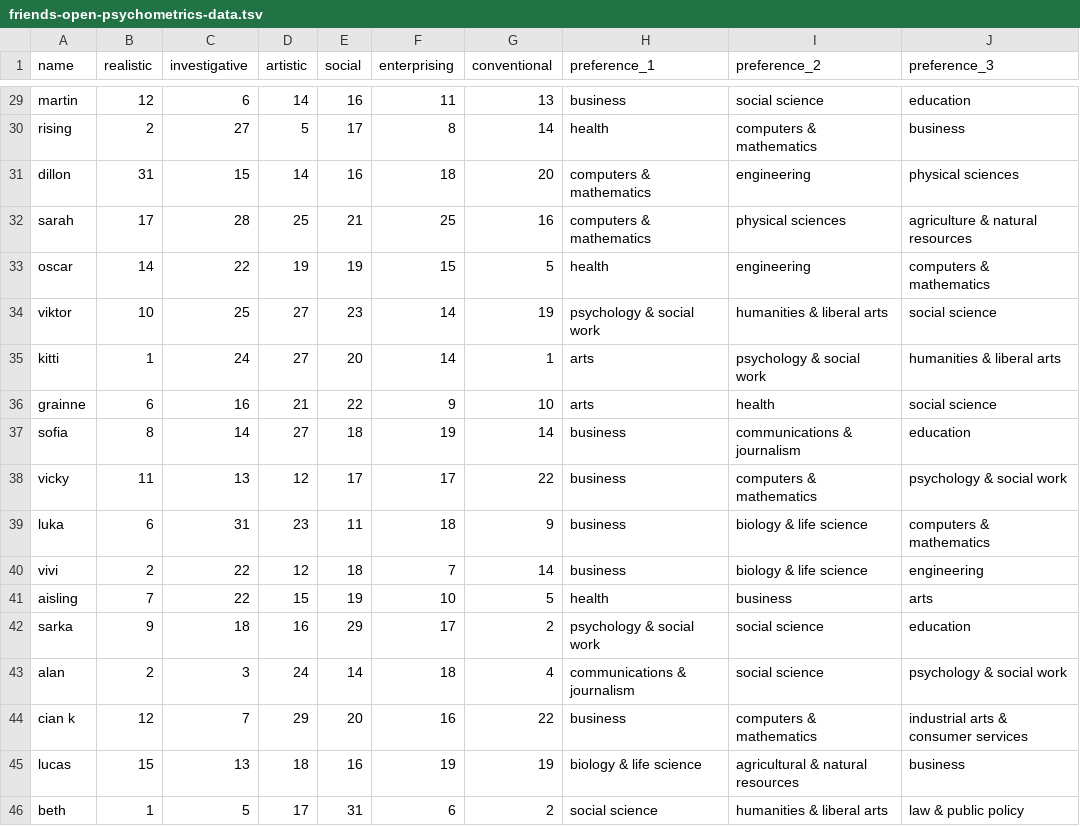
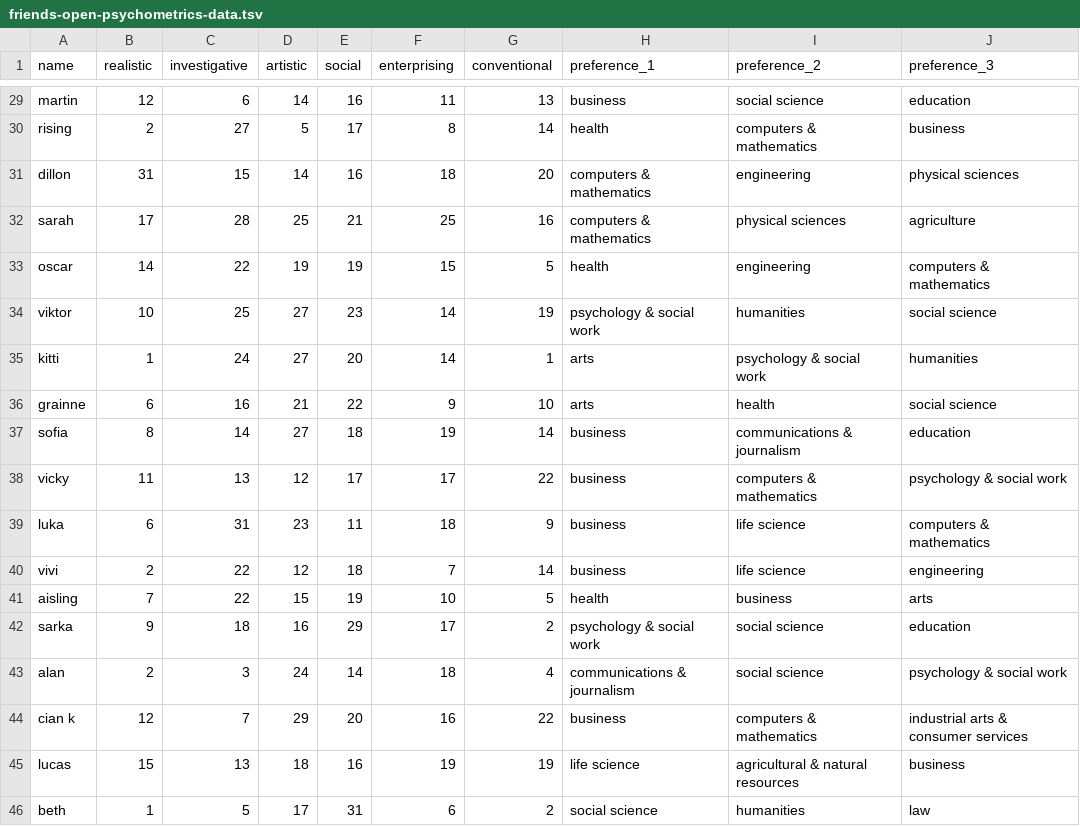
Before and after one commit to brendanmcc02/masters-thesis, a TSV file: model-prototypes/aggregated-cosine-similarity-model/friends-open-psychometrics-data.tsv, drawn as a sheet; only a part is shown, gaps mark what is left out; the diff covers the shown part only.

```diff
--- a/model-prototypes/aggregated-cosine-similarity-model/friends-open-psychometrics-data.tsv
+++ b/model-prototypes/aggregated-cosine-similarity-model/friends-open-psychometrics-data.tsv
@@ -31,6 +31,6 @@ rising	2	27	5	17	8	14	health	computers & mathematics	business
 dillon	31	15	14	16	18	20	computers & mathematics	engineering	physical sciences
-sarah	17	28	25	21	25	16	computers & mathematics	physical sciences	agriculture & natural resources
+sarah	17	28	25	21	25	16	computers & mathematics	physical sciences	agriculture
 oscar	14	22	19	19	15	5	health	engineering	computers & mathematics
-viktor	10	25	27	23	14	19	psychology & social work	humanities & liberal arts	social science
-kitti	1	24	27	20	14	1	arts	psychology & social work	humanities & liberal arts
+viktor	10	25	27	23	14	19	psychology & social work	humanities	social science
+kitti	1	24	27	20	14	1	arts	psychology & social work	humanities
 grainne	6	16	21	22	9	10	arts	health	social science
@@ -38,4 +38,4 @@ sofia	8	14	27	18	19	14	business	communications & journalism	education
 vicky	11	13	12	17	17	22	business	computers & mathematics	psychology & social work
-luka	6	31	23	11	18	9	business	biology & life science	computers & mathematics
-vivi	2	22	12	18	7	14	business	biology & life science	engineering
+luka	6	31	23	11	18	9	business	life science	computers & mathematics
+vivi	2	22	12	18	7	14	business	life science	engineering
 aisling	7	22	15	19	10	5	health	business	arts
@@ -44,3 +44,3 @@ alan	2	3	24	14	18	4	communications & journalism	social science	psychology & soci
 cian k	12	7	29	20	16	22	business	computers & mathematics	industrial arts & consumer services
-lucas	15	13 	18	16	19	19	biology & life science	agricultural & natural resources	business
-beth	1	5	17	31	6	2	social science	humanities & liberal arts	law & public policy
+lucas	15	13 	18	16	19	19	life science	agricultural & natural resources	business
+beth	1	5	17	31	6	2	social science	humanities	law
```
Also changed, not shown: 17 edited cells elsewhere in this file, datasets/open-psychometrics/clean_aggregated_riasec_college_major_categories.tsv, datasets/open-psychometrics/filter_data/filtered_college_majors_2012_usa.tsv, 7 other files.
